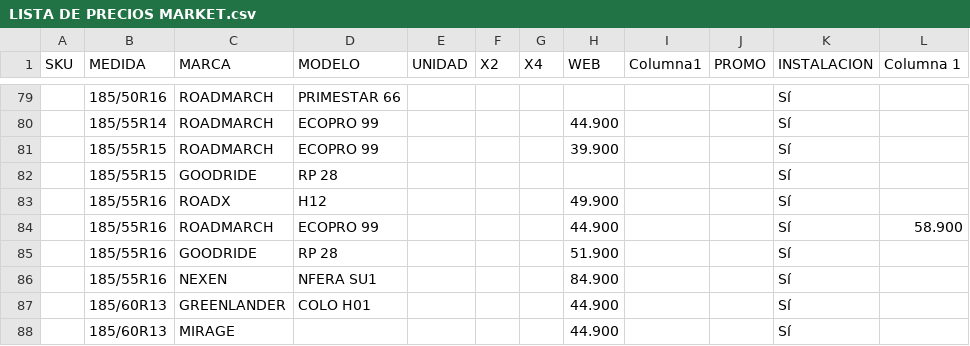
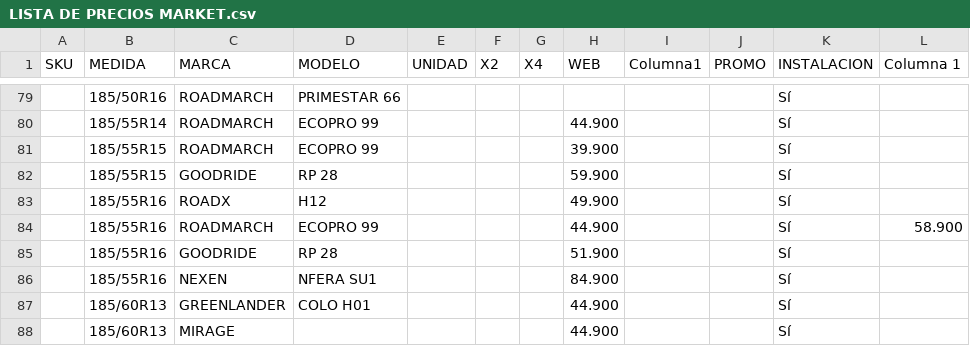
Before and after one commit to matijqs/SamcorTodoenUno, a CSV file: Webprecios/files/LISTA DE PRECIOS MARKET.csv, drawn as a sheet; only a part is shown, gaps mark what is left out.

Commit message:
Update LISTA DE PRECIOS MARKET.csv

```diff
--- a/Webprecios/files/LISTA DE PRECIOS MARKET.csv
+++ b/Webprecios/files/LISTA DE PRECIOS MARKET.csv
@@ -81,3 +81,3 @@
 ;185/55R15;ROADMARCH;ECOPRO 99;;;;39.900;;;Sí;
-;185/55R15;GOODRIDE;RP 28;;;;;;;Sí;
+;185/55R15;GOODRIDE;RP 28;;;;59.900;;;Sí;
 ;185/55R16;ROADX;H12;;;;49.900;;;Sí;
```
